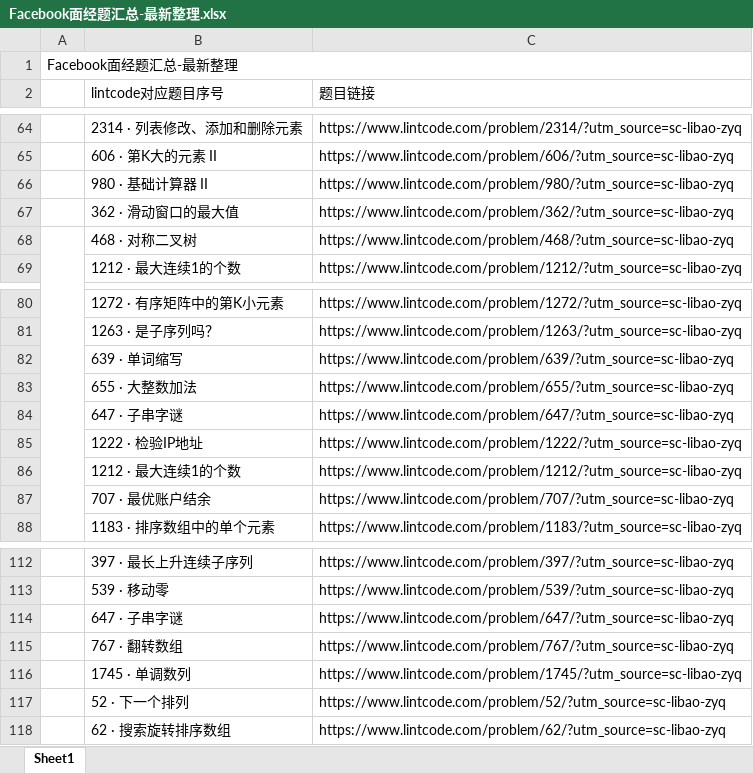
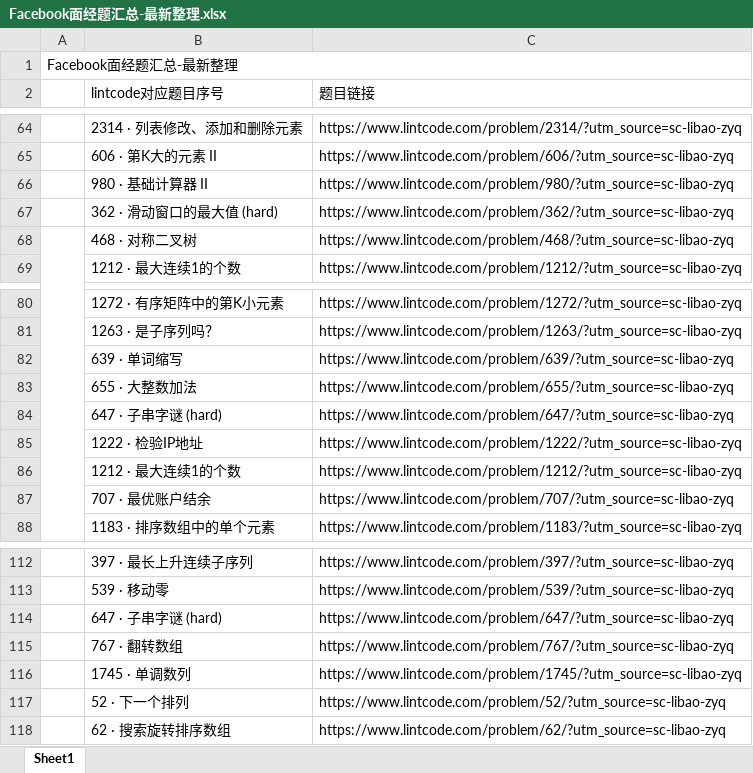
Before and after one commit to HolmesJJ/LeetCode, an Excel workbook: 面试题汇总/Facebook面经题汇总-最新整理.xlsx, sheet Sheet1, drawn as a sheet; only a part is shown, gaps mark what is left out; values as stored, in another font and other column widths than the file's, no cell formats; the diff covers the shown part only; the diff names each change by its address in the sheet, - before the commit and + after, or states it on an @@ line.

```diff
--- a/面试题汇总/Facebook面经题汇总-最新整理.xlsx (sheet Sheet1)
+++ b/面试题汇总/Facebook面经题汇总-最新整理.xlsx (sheet Sheet1)
-B67 (lintcode对应题目序号): 362 · 滑动窗口的最大值
+B67 (lintcode对应题目序号): 362 · 滑动窗口的最大值 (hard)
-B84 (lintcode对应题目序号): 647 · 子串字谜
+B84 (lintcode对应题目序号): 647 · 子串字谜 (hard)
-B114 (lintcode对应题目序号): 647 · 子串字谜
+B114 (lintcode对应题目序号): 647 · 子串字谜 (hard)
```
Also changed, not shown: 17 edited cells elsewhere in this sheet, cell formats, 9 other files.
